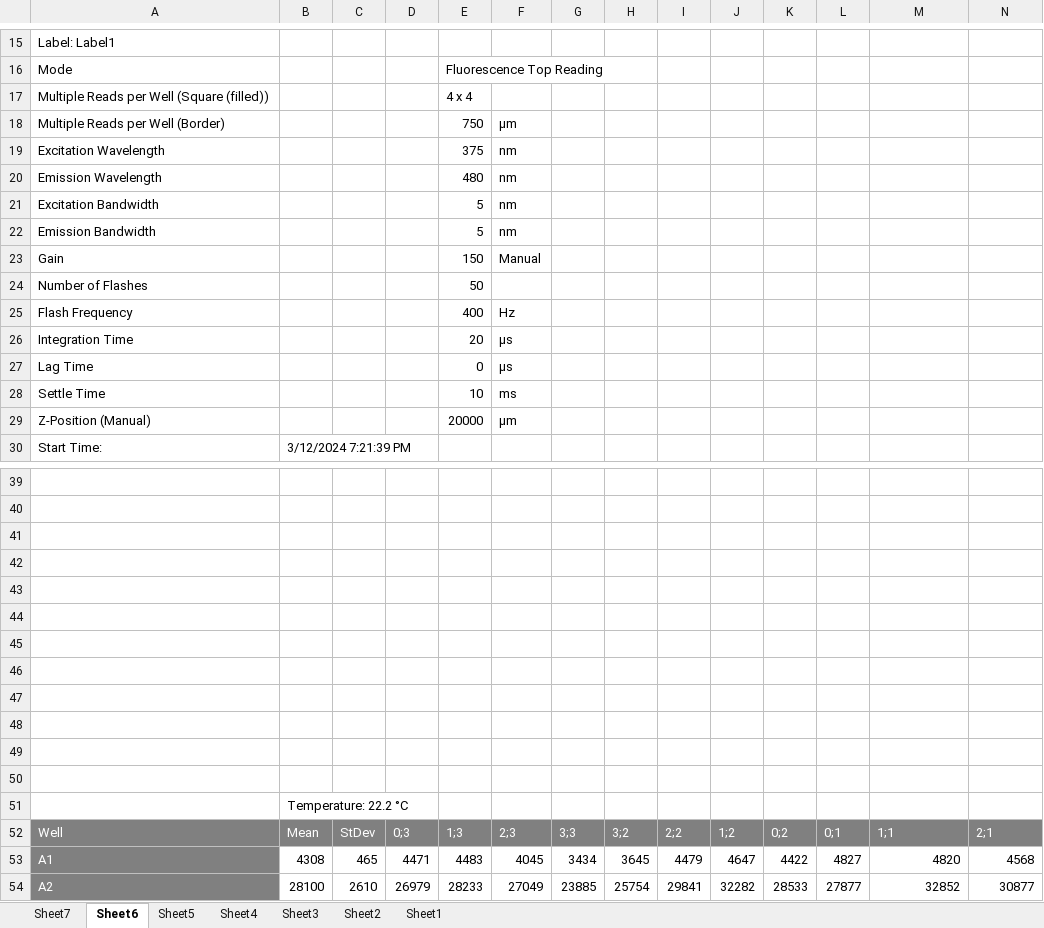
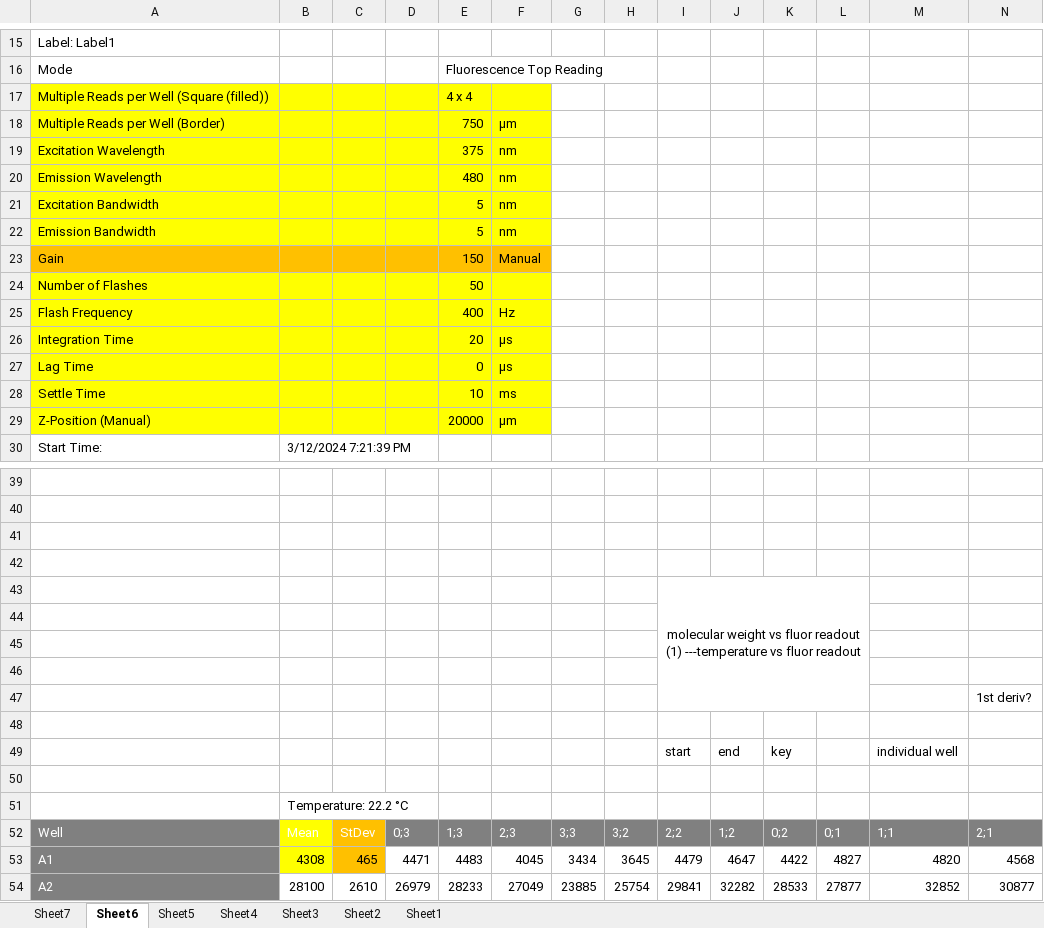
Before and after one commit to zac-abero/worrell-pr, an Excel workbook: Worrell Lab Sample Data/3-12-24 Zac Sample Fluoresence Data.xlsx, sheet Sheet6, drawn as a sheet; only a part is shown, gaps mark what is left out; values as stored, in another font and other column widths than the file's, no borders; charts and pictures not drawn; removed rows and columns are numbered as before the commit, all else as after; rows hold the shown columns only; the diff names each change by its address in the sheet, - before the commit and + after, or states it on an @@ line.

Commit message:
data_fetch updates plus+notes in excel

```diff
--- a/Worrell Lab Sample Data/3-12-24 Zac Sample Fluoresence Data.xlsx (sheet Sheet6)
+++ b/Worrell Lab Sample Data/3-12-24 Zac Sample Fluoresence Data.xlsx (sheet Sheet6)
-A17:F22 fill: none
+A17:F22 fill: #FFFF00
-A23:F23 fill: none
+A23:F23 fill: #FFC000
-A24:F29 fill: none
+A24:F29 fill: #FFFF00
+row 43:  |  |  |  |  |  |  |  | molecular weight vs fluor readout (1) ---temperature vs fluor readout
+row 47:  |  |  |  |  |  |  |  |  |  |  |  |  | 1st deriv?
-row 49: (empty)
+row 49:  |  |  |  |  |  |  |  | start | end | key |  | individual well
-row 48: (empty)
-row 49: (empty)
-B52 fill: #808080
+B52 fill: #FFFF00
-C52 fill: #808080
+C52 fill: #FFC000
-B53 fill: none
+B53 fill: #FFFF00
-C53 fill: none
+C53 fill: #FFC000
```
Also changed, not shown: 2 other files.
